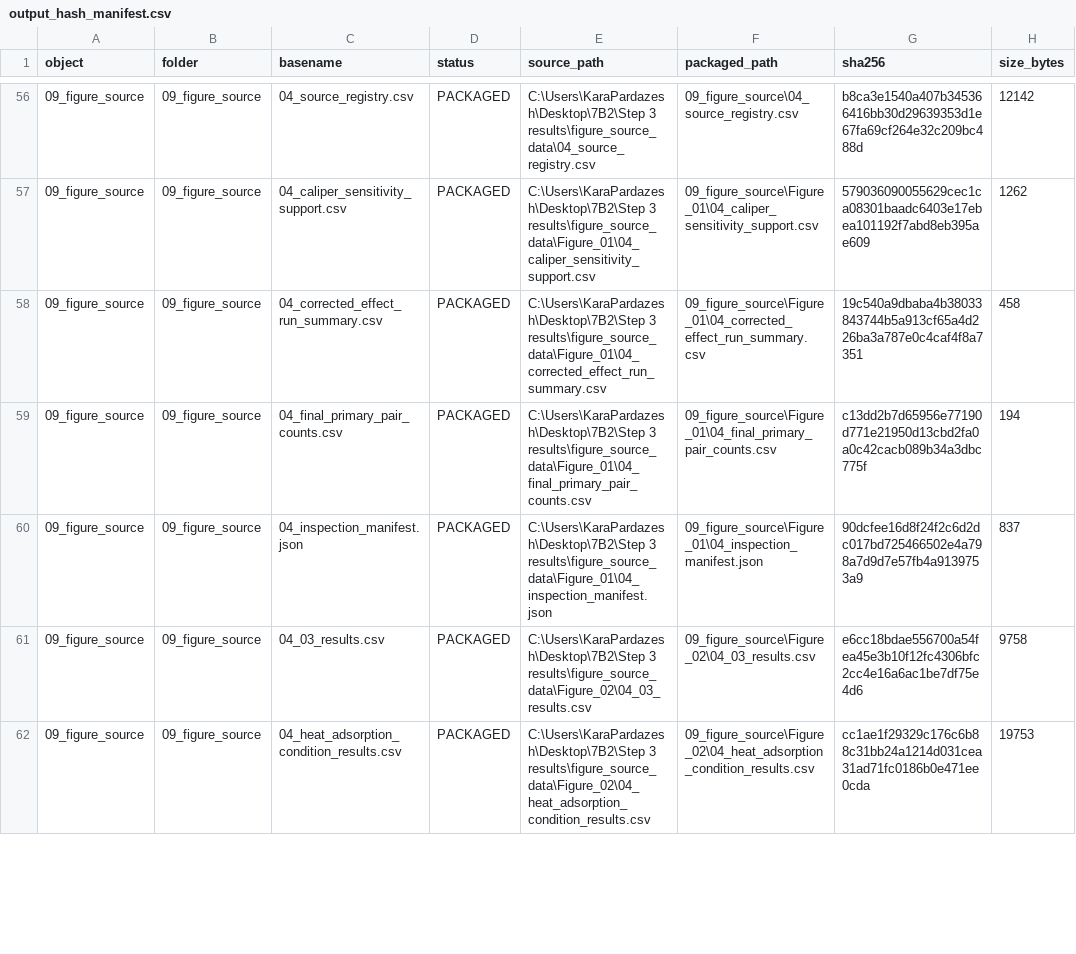
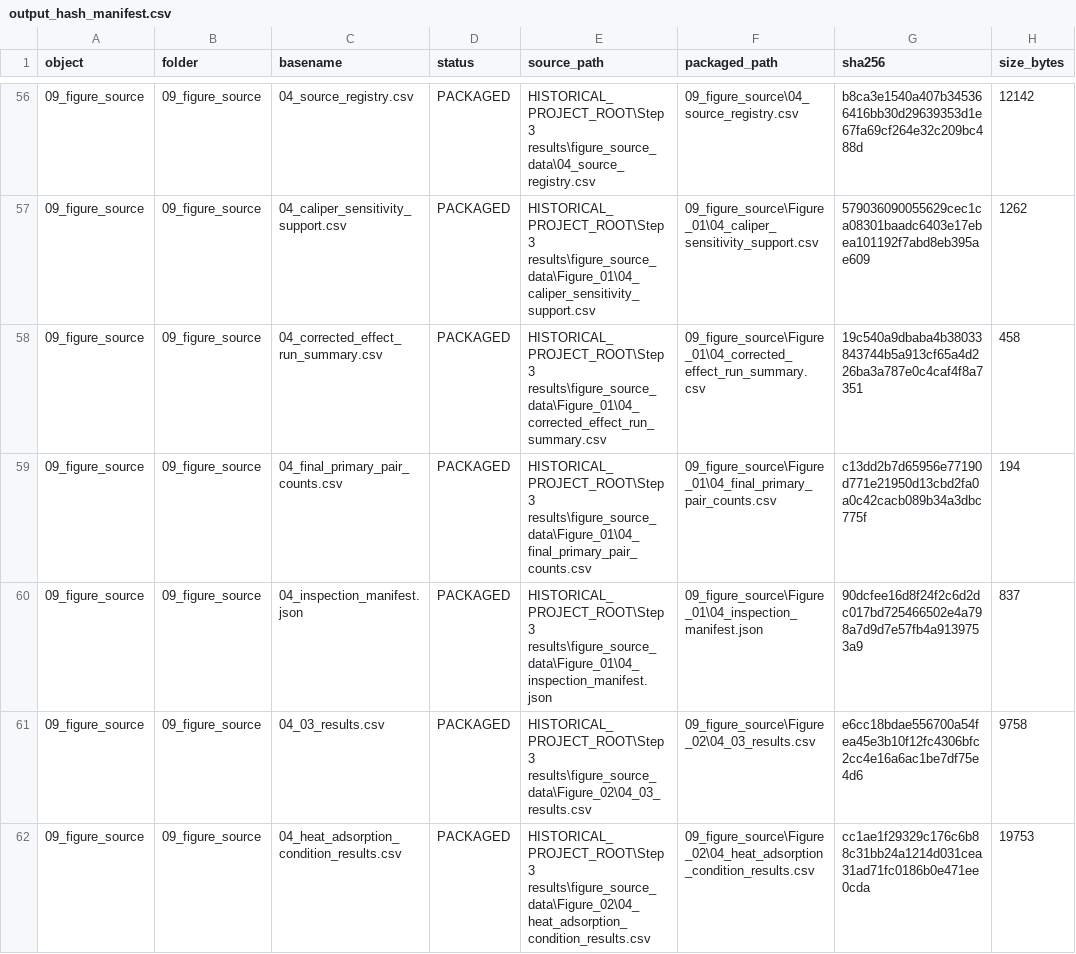
Before and after one commit to alimardani76/isogeometric_mof, a CSV file: provenance/output_hash_manifest.csv, drawn as a sheet; only a part is shown, gaps mark what is left out; the diff covers the shown part only; the diff names each change by its address in the sheet, - before the commit and + after, or states it on an @@ line.

Commit message:
provenance: sanitize local paths in historical hash manifest

```diff
--- a/provenance/output_hash_manifest.csv
+++ b/provenance/output_hash_manifest.csv
-E56 (source_path): C:\Users\KaraPardazesh\Desktop\7B2\Step 3 results\figure_source_data\04_source_registry.csv
+E56 (source_path): HISTORICAL_PROJECT_ROOT\Step 3 results\figure_source_data\04_source_registry.csv
-E57 (source_path): C:\Users\KaraPardazesh\Desktop\7B2\Step 3 results\figure_source_data\Figure_01\04_caliper_sensitivity_support.csv
+E57 (source_path): HISTORICAL_PROJECT_ROOT\Step 3 results\figure_source_data\Figure_01\04_caliper_sensitivity_support.csv
-E58 (source_path): C:\Users\KaraPardazesh\Desktop\7B2\Step 3 results\figure_source_data\Figure_01\04_corrected_effect_run_summary.csv
+E58 (source_path): HISTORICAL_PROJECT_ROOT\Step 3 results\figure_source_data\Figure_01\04_corrected_effect_run_summary.csv
-E59 (source_path): C:\Users\KaraPardazesh\Desktop\7B2\Step 3 results\figure_source_data\Figure_01\04_final_primary_pair_counts.csv
+E59 (source_path): HISTORICAL_PROJECT_ROOT\Step 3 results\figure_source_data\Figure_01\04_final_primary_pair_counts.csv
-E60 (source_path): C:\Users\KaraPardazesh\Desktop\7B2\Step 3 results\figure_source_data\Figure_01\04_inspection_manifest.json
+E60 (source_path): HISTORICAL_PROJECT_ROOT\Step 3 results\figure_source_data\Figure_01\04_inspection_manifest.json
-E61 (source_path): C:\Users\KaraPardazesh\Desktop\7B2\Step 3 results\figure_source_data\Figure_02\04_03_results.csv
+E61 (source_path): HISTORICAL_PROJECT_ROOT\Step 3 results\figure_source_data\Figure_02\04_03_results.csv
-E62 (source_path): C:\Users\KaraPardazesh\Desktop\7B2\Step 3 results\figure_source_data\Figure_02\04_heat_adsorption_condition_results.csv
+E62 (source_path): HISTORICAL_PROJECT_ROOT\Step 3 results\figure_source_data\Figure_02\04_heat_adsorption_condition_results.csv
```
Also changed, not shown: 100 edited cells elsewhere in this file.
